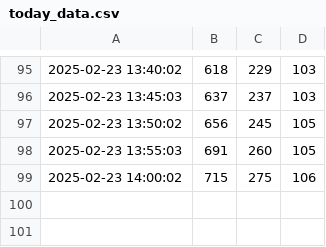
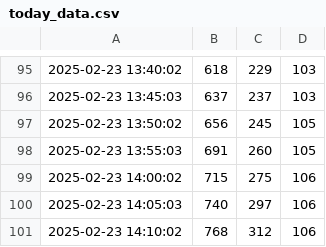
Before and after one commit to CharmingZh/IsItBusy, a CSV file: data/today_data.csv, drawn as a sheet; only a part is shown, gaps mark what is left out; the diff names each change by its address in the sheet, - before the commit and + after, or states it on an @@ line.

Commit message:
Update today_data.csv

```diff
--- a/data/today_data.csv
+++ b/data/today_data.csv
+row 100: 2025-02-23 14:05:03 | 740 | 297 | 106
+row 101: 2025-02-23 14:10:02 | 768 | 312 | 106
```
